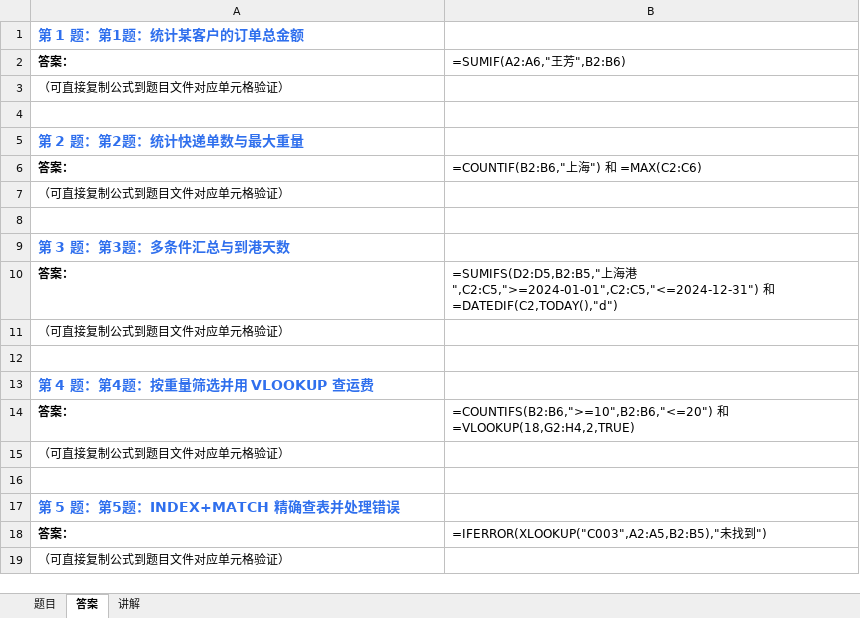
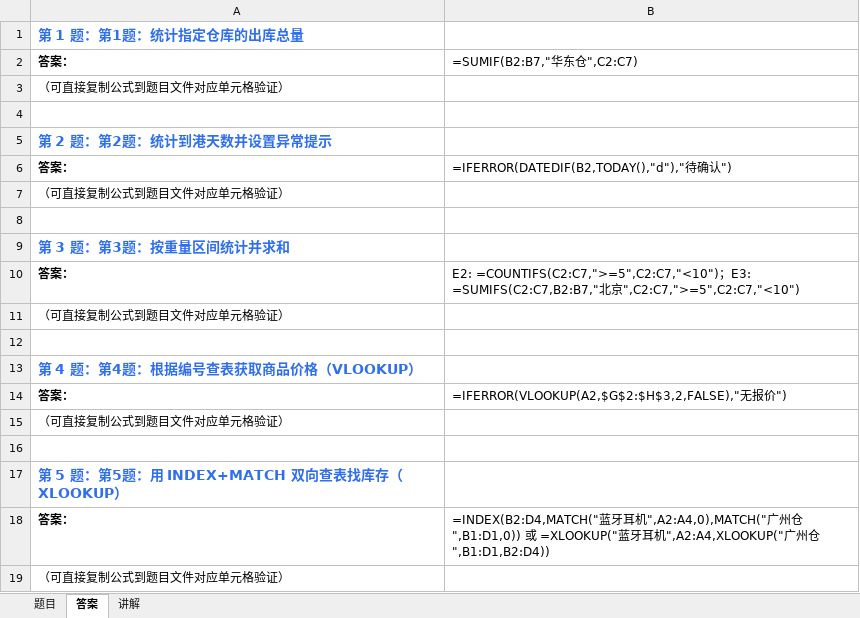
Before and after one commit to Fiona0706/English-Daily-Speaking, an Excel workbook: excel/latest.xlsx, sheet 答案, drawn as a sheet; values as stored, in another font and other column widths than the file's, no borders; formulas without a stored value are shown as written; the diff names each change by its address in the sheet, - before the commit and + after, or states it on an @@ line.

```diff
--- a/excel/latest.xlsx (sheet 答案)
+++ b/excel/latest.xlsx (sheet 答案)
-A1: 第 1 题：第1题：统计某客户的订单总金额
+A1: 第 1 题：第1题：统计指定仓库的出库总量
-B2: =SUMIF(A2:A6,"王芳",B2:B6)
+B2: =SUMIF(B2:B7,"华东仓",C2:C7)
-A5: 第 2 题：第2题：统计快递单数与最大重量
+A5: 第 2 题：第2题：统计到港天数并设置异常提示
-B6: =COUNTIF(B2:B6,"上海") 和 =MAX(C2:C6)
+B6: =IFERROR(DATEDIF(B2,TODAY(),"d"),"待确认")
-A9: 第 3 题：第3题：多条件汇总与到港天数
+A9: 第 3 题：第3题：按重量区间统计并求和
-B10: =SUMIFS(D2:D5,B2:B5,"上海港",C2:C5,">=2024-01-01",C2:C5,"<=2024-12-31") 和 =DATEDIF(C2,TODAY(),"d")
+B10: E2: =COUNTIFS(C2:C7,">=5",C2:C7,"<10")；E3: =SUMIFS(C2:C7,B2:B7,"北京",C2:C7,">=5",C2:C7,"<10")
-A13: 第 4 题：第4题：按重量筛选并用 VLOOKUP 查运费
+A13: 第 4 题：第4题：根据编号查表获取商品价格（VLOOKUP）
-B14: =COUNTIFS(B2:B6,">=10",B2:B6,"<=20") 和 =VLOOKUP(18,G2:H4,2,TRUE)
+B14: =IFERROR(VLOOKUP(A2,$G$2:$H$3,2,FALSE),"无报价")
-A17: 第 5 题：第5题：INDEX+MATCH 精确查表并处理错误
+A17: 第 5 题：第5题：用 INDEX+MATCH 双向查表找库存（XLOOKUP）
-B18: =IFERROR(XLOOKUP("C003",A2:A5,B2:B5),"未找到")
+B18: =INDEX(B2:D4,MATCH("蓝牙耳机",A2:A4,0),MATCH("广州仓",B1:D1,0)) 或 =XLOOKUP("蓝牙耳机",A2:A4,XLOOKUP("广州仓",B1:D1,B2:D4))
```
Also changed, not shown: sheet 题目, sheet 讲解, 10 other files.
